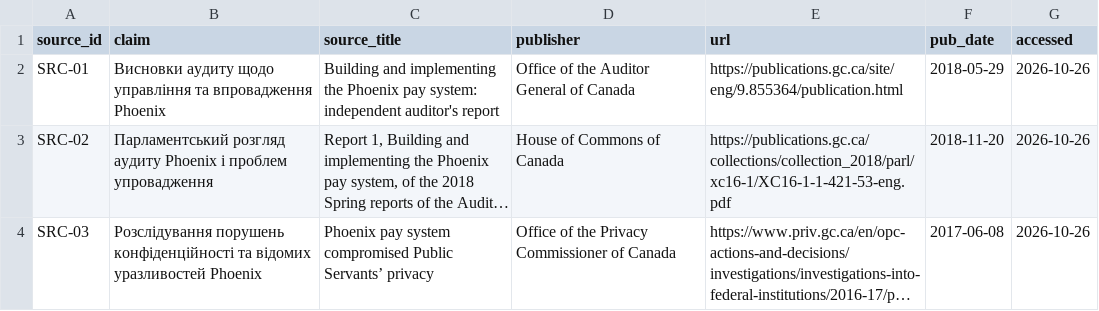
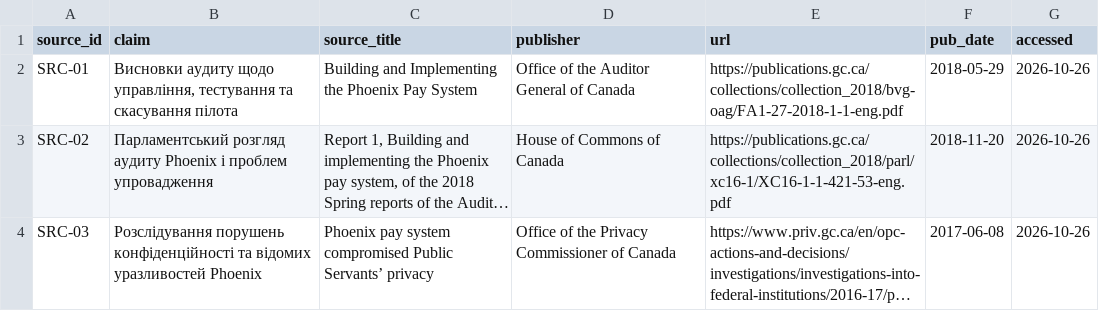
Before and after one commit to EduardST-coder/pm-2026-kn42-Stuha, a CSV file: lr01_case/sources.csv, drawn as a sheet; long unchanged cells end in …; the diff names each change by its address in the sheet, - before the commit and + after, or states it on an @@ line.

Commit message:
Update sources.csv

```diff
--- a/lr01_case/sources.csv
+++ b/lr01_case/sources.csv
-B2 (claim): …аудиту щодо управління та впровадження Phoenix
+B2 (claim): …аудиту щодо управління, тестування та скасування пілота
-C2 (source_title): Building and implementing the Phoenix pay system: independent auditor's report
+C2 (source_title): Building and Implementing the Phoenix Pay System
-E2 (url): https://publications.gc.ca/site/eng/9.855364/publication.html
+E2 (url): https://publications.gc.ca/collections/collection_2018/bvg-oag/FA1-27-2018-1-1-eng.pdf
```
